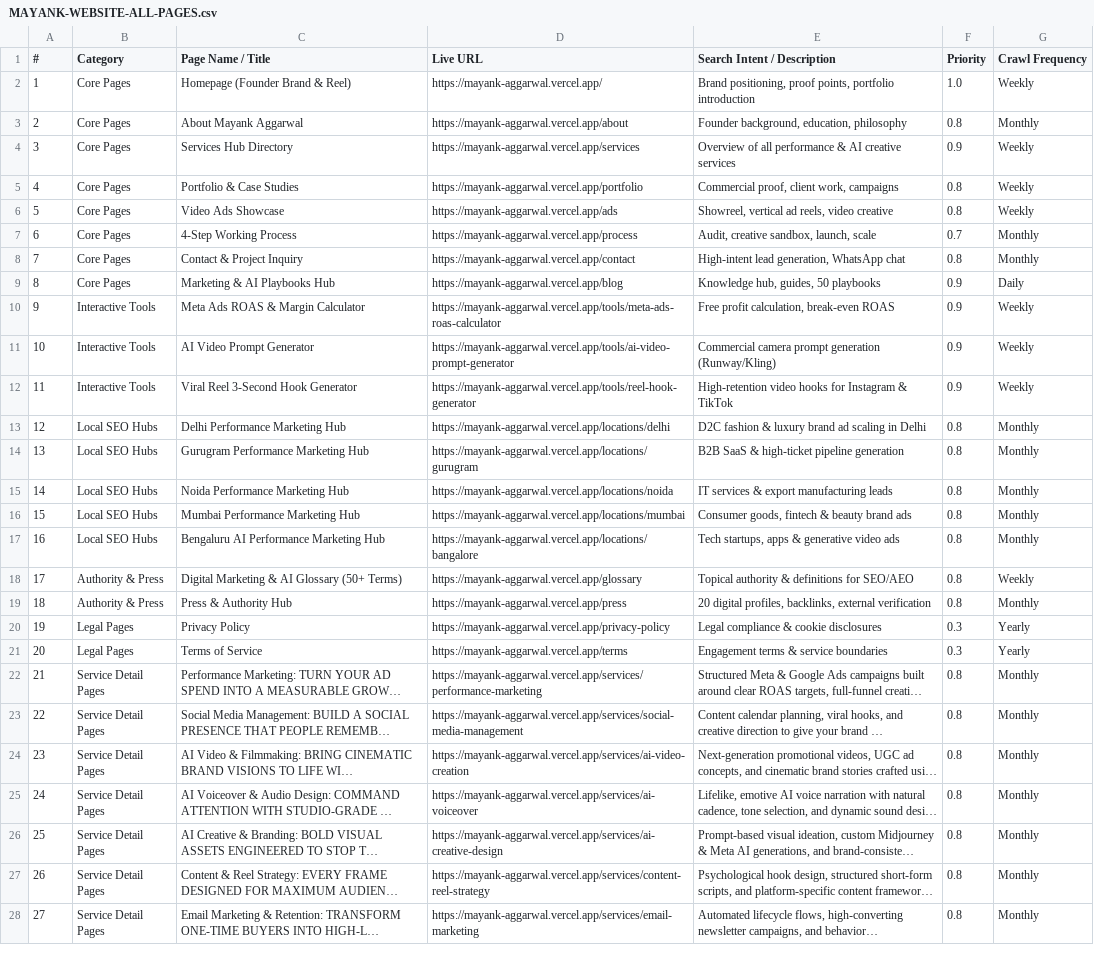
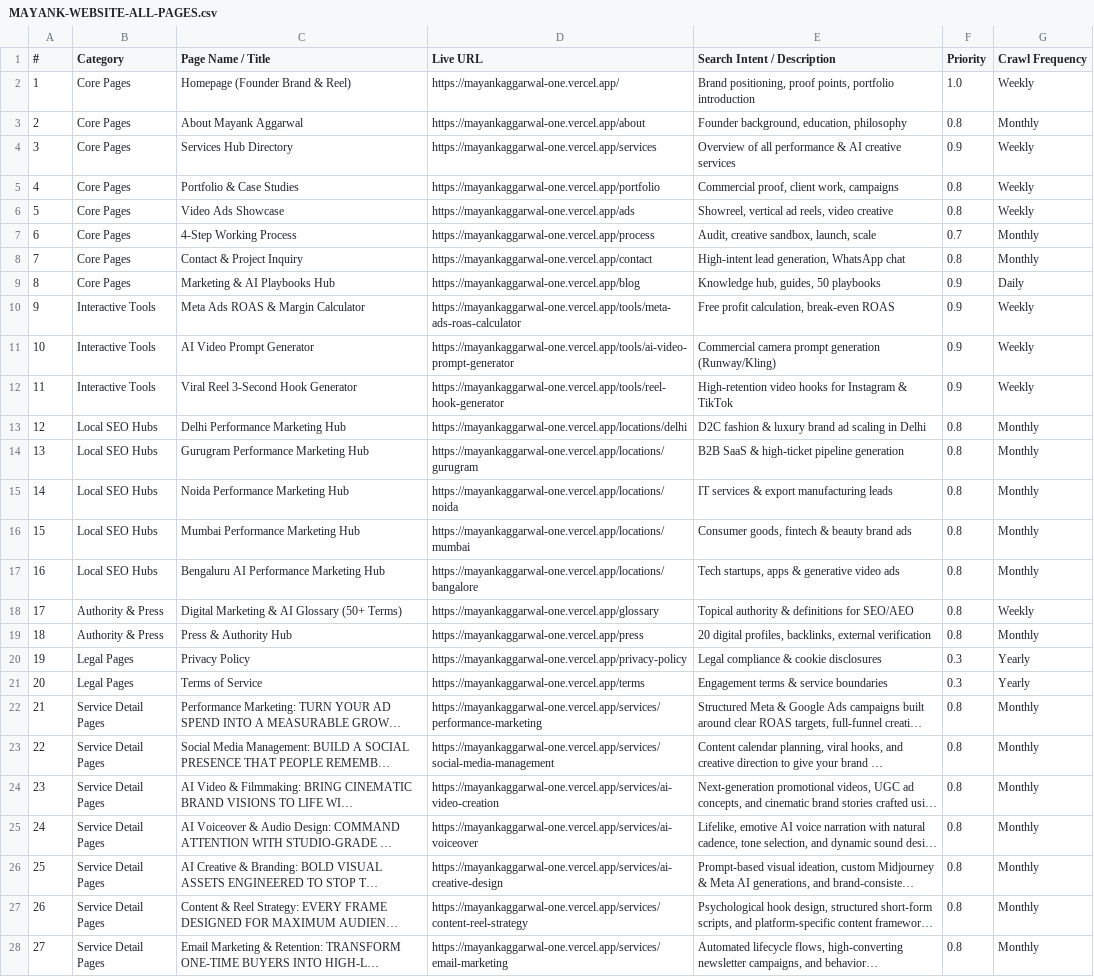
Before and after one commit to mayanksinghal007/mayankportfolio, a CSV file: MAYANK-WEBSITE-ALL-PAGES.csv, drawn as a sheet; only a part is shown; long unchanged cells end in …; the diff covers the shown part only; the diff names each change by its address in the sheet, - before the commit and + after, or states it on an @@ line.

Commit message:
fix(seo): synchronize sitemap and canonical URLs with mayankaggarwal-one.vercel.app to resolve 77 sitemap errors

```diff
--- a/MAYANK-WEBSITE-ALL-PAGES.csv
+++ b/MAYANK-WEBSITE-ALL-PAGES.csv
-D2 (Live URL): https://mayank-aggarwal.vercel.app/
+D2 (Live URL): https://mayankaggarwal-one.vercel.app/
-D3 (Live URL): https://mayank-aggarwal.vercel.app/about
+D3 (Live URL): https://mayankaggarwal-one.vercel.app/about
-D4 (Live URL): https://mayank-aggarwal.vercel.app/services
+D4 (Live URL): https://mayankaggarwal-one.vercel.app/services
-D5 (Live URL): https://mayank-aggarwal.vercel.app/portfolio
+D5 (Live URL): https://mayankaggarwal-one.vercel.app/portfolio
-D6 (Live URL): https://mayank-aggarwal.vercel.app/ads
+D6 (Live URL): https://mayankaggarwal-one.vercel.app/ads
-D7 (Live URL): https://mayank-aggarwal.vercel.app/process
+D7 (Live URL): https://mayankaggarwal-one.vercel.app/process
-D8 (Live URL): https://mayank-aggarwal.vercel.app/contact
+D8 (Live URL): https://mayankaggarwal-one.vercel.app/contact
-D9 (Live URL): https://mayank-aggarwal.vercel.app/blog
+D9 (Live URL): https://mayankaggarwal-one.vercel.app/blog
-D10 (Live URL): https://mayank-aggarwal.vercel.app/tools/meta-ads-roas-calculator
+D10 (Live URL): https://mayankaggarwal-one.vercel.app/tools/meta-ads-roas-calculator
-D11 (Live URL): https://mayank-aggarwal.vercel.app/tools/ai-video-prompt-generator
+D11 (Live URL): https://mayankaggarwal-one.vercel.app/tools/ai-video-prompt-generator
-D12 (Live URL): https://mayank-aggarwal.vercel.app/tools/reel-hook-generator
+D12 (Live URL): https://mayankaggarwal-one.vercel.app/tools/reel-hook-generator
-D13 (Live URL): https://mayank-aggarwal.vercel.app/locations/delhi
+D13 (Live URL): https://mayankaggarwal-one.vercel.app/locations/delhi
-D14 (Live URL): https://mayank-aggarwal.vercel.app/locations/gurugram
+D14 (Live URL): https://mayankaggarwal-one.vercel.app/locations/gurugram
-D15 (Live URL): https://mayank-aggarwal.vercel.app/locations/noida
+D15 (Live URL): https://mayankaggarwal-one.vercel.app/locations/noida
-D16 (Live URL): https://mayank-aggarwal.vercel.app/locations/mumbai
+D16 (Live URL): https://mayankaggarwal-one.vercel.app/locations/mumbai
-D17 (Live URL): https://mayank-aggarwal.vercel.app/locations/bangalore
+D17 (Live URL): https://mayankaggarwal-one.vercel.app/locations/bangalore
-D18 (Live URL): https://mayank-aggarwal.vercel.app/glossary
+D18 (Live URL): https://mayankaggarwal-one.vercel.app/glossary
-D19 (Live URL): https://mayank-aggarwal.vercel.app/press
+D19 (Live URL): https://mayankaggarwal-one.vercel.app/press
-D20 (Live URL): https://mayank-aggarwal.vercel.app/privacy-policy
+D20 (Live URL): https://mayankaggarwal-one.vercel.app/privacy-policy
-D21 (Live URL): https://mayank-aggarwal.vercel.app/terms
+D21 (Live URL): https://mayankaggarwal-one.vercel.app/terms
-D22 (Live URL): https://mayank-aggarwal.vercel.app/services/performance-marketing
+D22 (Live URL): https://mayankaggarwal-one.vercel.app/services/performance-marketing
-D23 (Live URL): https://mayank-aggarwal.vercel.app/services/social-media-management
+D23 (Live URL): https://mayankaggarwal-one.vercel.app/services/social-media-management
-D24 (Live URL): https://mayank-aggarwal.vercel.app/services/ai-video-creation
+D24 (Live URL): https://mayankaggarwal-one.vercel.app/services/ai-video-creation
-D25 (Live URL): https://mayank-aggarwal.vercel.app/services/ai-voiceover
+D25 (Live URL): https://mayankaggarwal-one.vercel.app/services/ai-voiceover
-D26 (Live URL): https://mayank-aggarwal.vercel.app/services/ai-creative-design
+D26 (Live URL): https://mayankaggarwal-one.vercel.app/services/ai-creative-design
-D27 (Live URL): https://mayank-aggarwal.vercel.app/services/content-reel-strategy
+D27 (Live URL): https://mayankaggarwal-one.vercel.app/services/content-reel-strategy
-D28 (Live URL): https://mayank-aggarwal.vercel.app/services/email-marketing
+D28 (Live URL): https://mayankaggarwal-one.vercel.app/services/email-marketing
```
Also changed, not shown: 50 edited cells elsewhere in this file, public/MAYANK-WEBSITE-ALL-PAGES.csv, 12 other files.
